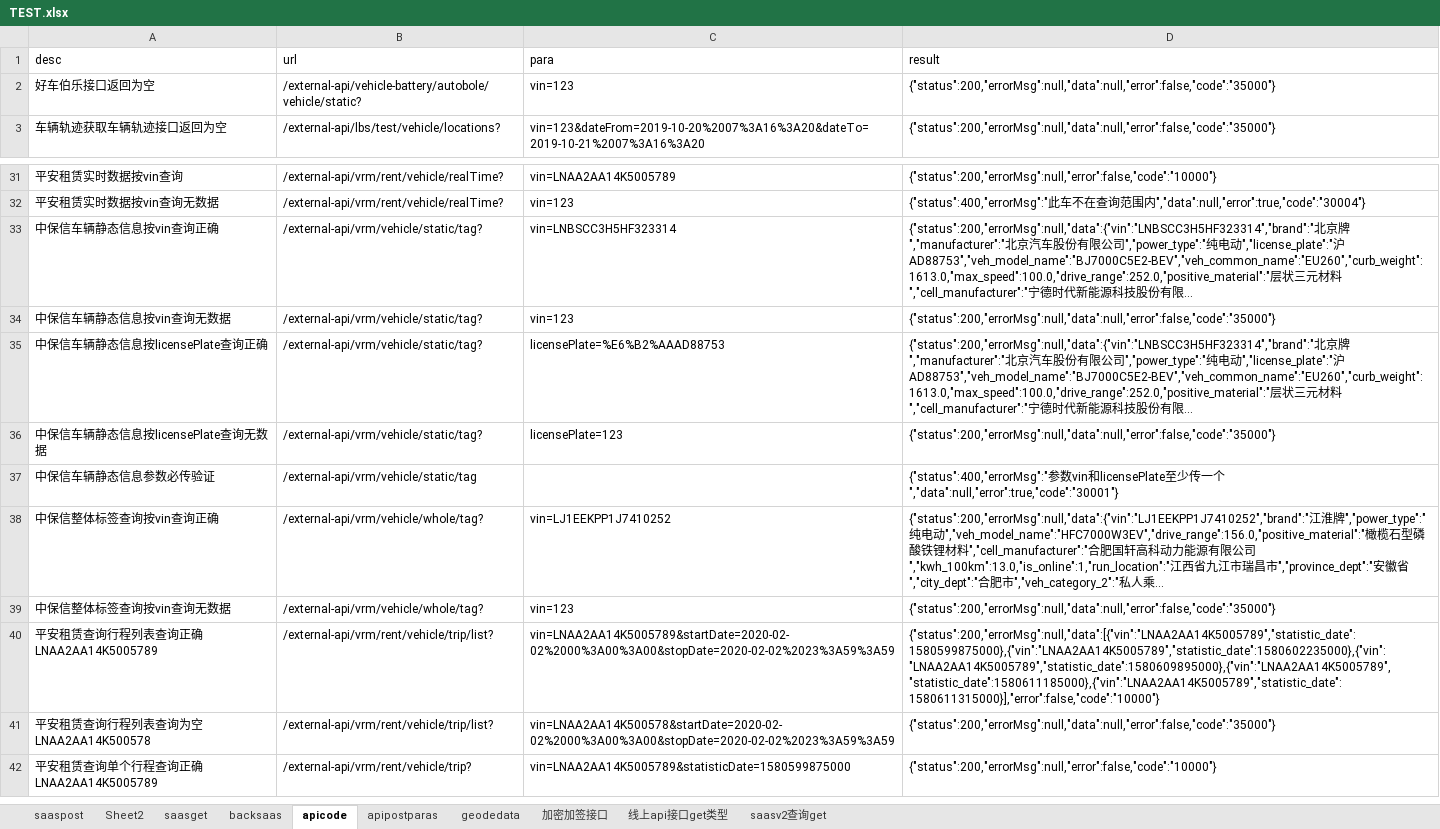
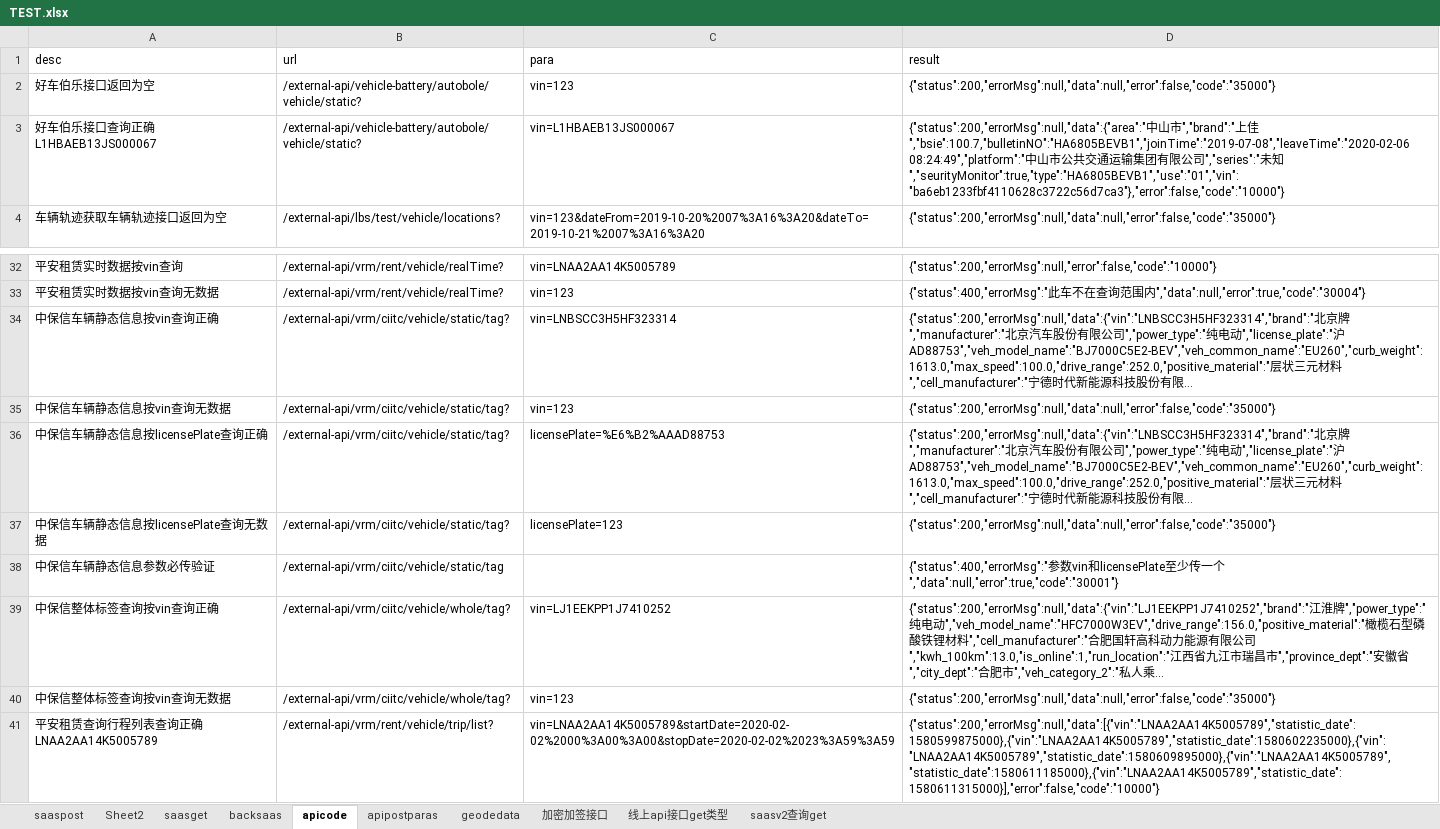
Before and after one commit to erichg001/apitest, an Excel workbook: src/main/resources/TEST.xlsx, sheet apicode, drawn as a sheet; only a part is shown, gaps mark what is left out; the shorter side is filled out with more unchanged rows; long unchanged cells end in …; values as stored, in another font and other column widths than the file's, no borders; addresses are those after the commit; the diff names each change by its address in the sheet, - before the commit and + after, or states it on an @@ line.

```diff
--- a/src/main/resources/TEST.xlsx (sheet apicode)
+++ b/src/main/resources/TEST.xlsx (sheet apicode)
+row 3: 好车伯乐接口查询正确L1HBAEB13JS000067 | /external-api/vehicle-battery/autobole/vehicle/static? | vin=L1HBAEB13JS000067 | {"status":200,"errorMsg":null,"data":{"area":"中山市","brand":"上佳","bsie":100.7,"bulletinNO":"HA6805BEVB1","joinTime":"2019-07-08","leaveTime":"2020-02-06 08:24:49","platform":"中山市公共交通运输集团有限公司","series":"未知","seurityMonitor":true,"type":"HA6805BEVB1","use":"01","vin":"ba6eb1233fbf4110628c3722c56d7ca3"},"error":false,"code":"10000"}
-B34:B37 (url): /external-api/vrm/vehicle/static/tag?
+B34:B37 (url): /external-api/vrm/ciitc/vehicle/static/tag?
-B38 (url): /external-api/vrm/vehicle/static/tag
+B38 (url): /external-api/vrm/ciitc/vehicle/static/tag
-B39:B40 (url): /external-api/vrm/vehicle/whole/tag?
+B39:B40 (url): /external-api/vrm/ciitc/vehicle/whole/tag?
```
Also changed, not shown: 12 other files.
